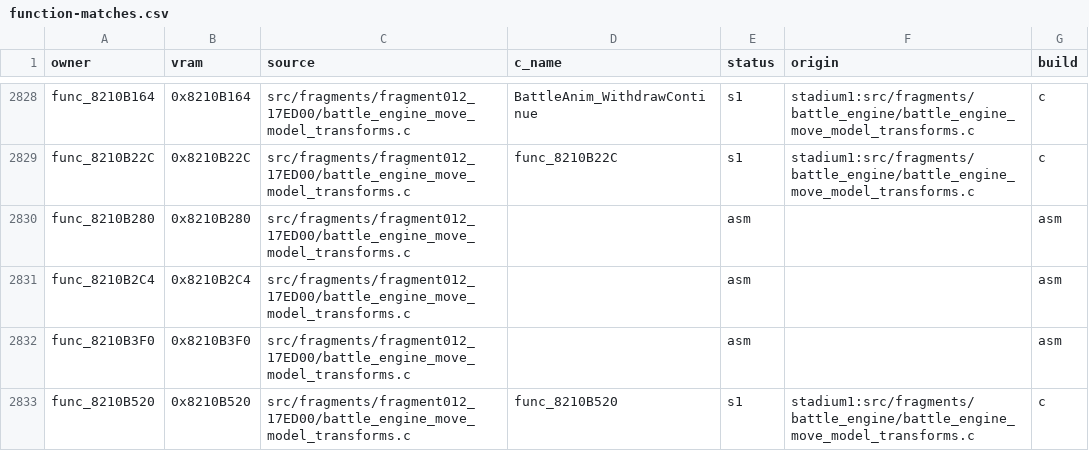
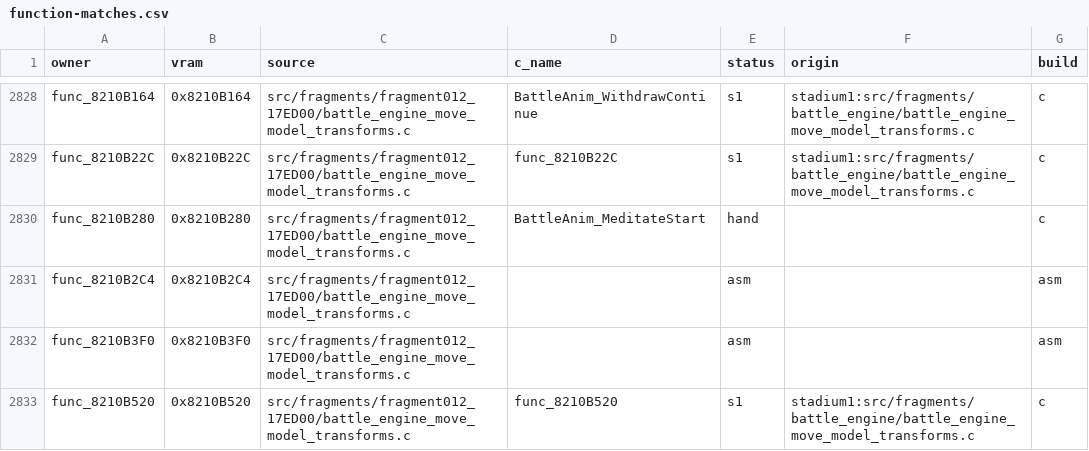
Before and after one commit to clearmoon247/pokestadium0, a CSV file: docs/function-matches.csv, drawn as a sheet; only a part is shown, gaps mark what is left out; the diff covers the shown part only.

```diff
--- a/docs/function-matches.csv
+++ b/docs/function-matches.csv
@@ -2829,3 +2829,3 @@ func_8210B164,0x8210B164,src/fragments/fragment012_17ED00/battle_engine_move_mod
 func_8210B22C,0x8210B22C,src/fragments/fragment012_17ED00/battle_engine_move_model_transforms.c,func_8210B22C,s1,stadium1:src/fragments/battle_engine/battle_engine_move_model_transforms.c,c
-func_8210B280,0x8210B280,src/fragments/fragment012_17ED00/battle_engine_move_model_transforms.c,,asm,,asm
+func_8210B280,0x8210B280,src/fragments/fragment012_17ED00/battle_engine_move_model_transforms.c,BattleAnim_MeditateStart,hand,,c
 func_8210B2C4,0x8210B2C4,src/fragments/fragment012_17ED00/battle_engine_move_model_transforms.c,,asm,,asm
```
Also changed, not shown: 38 edited cells elsewhere in this file, 13 other files.
